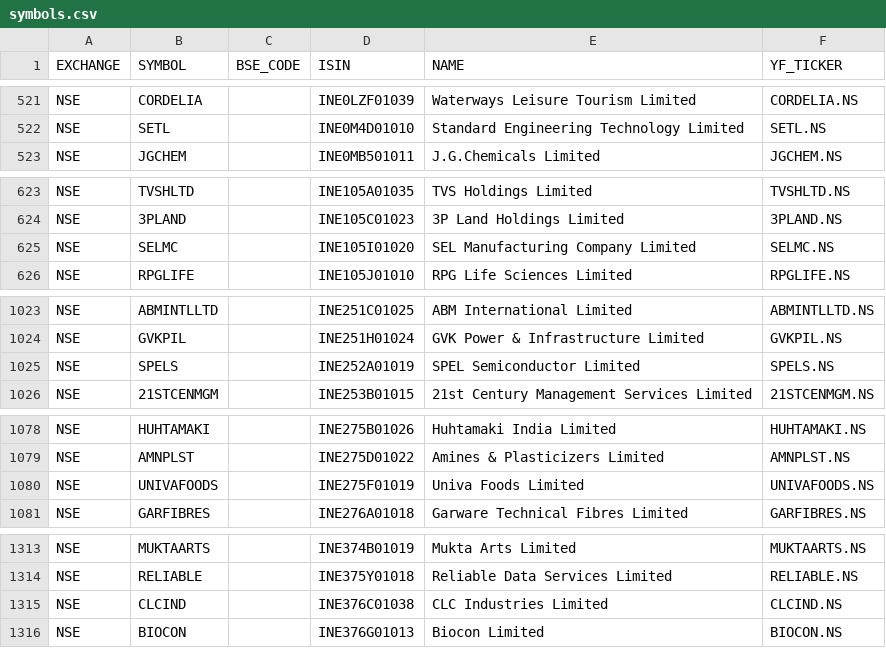
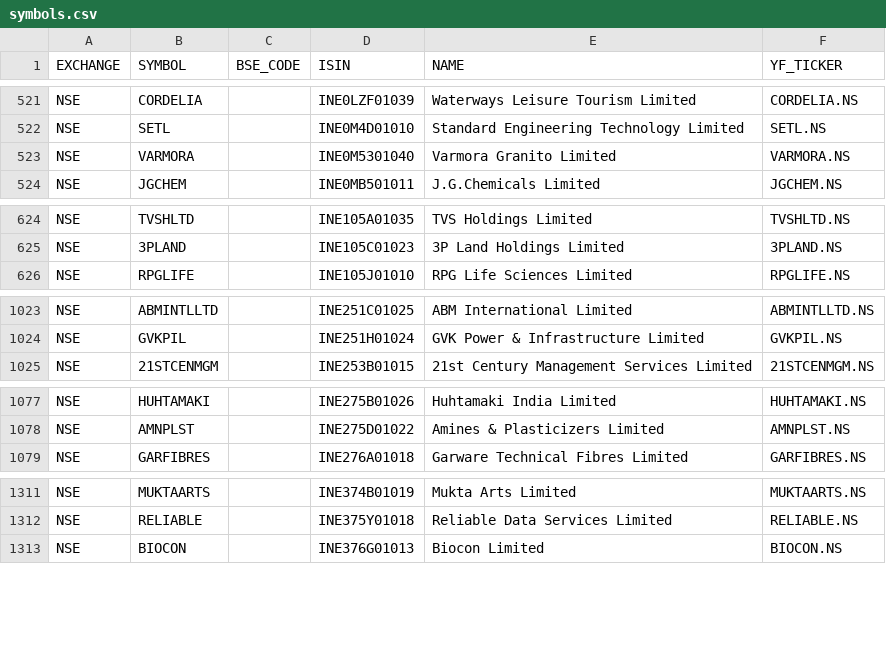
Before and after one commit to MangeshBiradar/nse-15m-telegram-scanner, a CSV file: symbols.csv, drawn as a sheet; only a part is shown, gaps mark what is left out; the diff covers the shown part only.

```diff
--- a/symbols.csv
+++ b/symbols.csv
@@ -522,2 +522,3 @@ NSE,CORDELIA,,INE0LZF01039,Waterways Leisure Tourism Limited,CORDELIA.NS
 NSE,SETL,,INE0M4D01010,Standard Engineering Technology Limited,SETL.NS
+NSE,VARMORA,,INE0M5301040,Varmora Granito Limited,VARMORA.NS
 NSE,JGCHEM,,INE0MB501011,J.G.Chemicals Limited,JGCHEM.NS
@@ -624,3 +625,2 @@ NSE,TVSHLTD,,INE105A01035,TVS Holdings Limited,TVSHLTD.NS
 NSE,3PLAND,,INE105C01023,3P Land Holdings Limited,3PLAND.NS
-NSE,SELMC,,INE105I01020,SEL Manufacturing Company Limited,SELMC.NS
 NSE,RPGLIFE,,INE105J01010,RPG Life Sciences Limited,RPGLIFE.NS
@@ -1024,3 +1024,2 @@ NSE,ABMINTLLTD,,INE251C01025,ABM International Limited,ABMINTLLTD.NS
 NSE,GVKPIL,,INE251H01024,GVK Power & Infrastructure Limited,GVKPIL.NS
-NSE,SPELS,,INE252A01019,SPEL Semiconductor Limited,SPELS.NS
 NSE,21STCENMGM,,INE253B01015,21st Century Management Services Limited,21STCENMGM.NS
@@ -1079,3 +1078,2 @@ NSE,HUHTAMAKI,,INE275B01026,Huhtamaki India Limited,HUHTAMAKI.NS
 NSE,AMNPLST,,INE275D01022,Amines & Plasticizers Limited,AMNPLST.NS
-NSE,UNIVAFOODS,,INE275F01019,Univa Foods Limited,UNIVAFOODS.NS
 NSE,GARFIBRES,,INE276A01018,Garware Technical Fibres Limited,GARFIBRES.NS
@@ -1314,3 +1312,2 @@ NSE,MUKTAARTS,,INE374B01019,Mukta Arts Limited,MUKTAARTS.NS
 NSE,RELIABLE,,INE375Y01018,Reliable Data Services Limited,RELIABLE.NS
-NSE,CLCIND,,INE376C01038,CLC Industries Limited,CLCIND.NS
 NSE,BIOCON,,INE376G01013,Biocon Limited,BIOCON.NS
```
Also changed, not shown: 2 removed rows elsewhere in this file.
